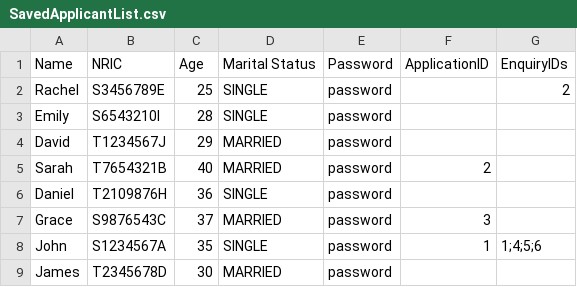
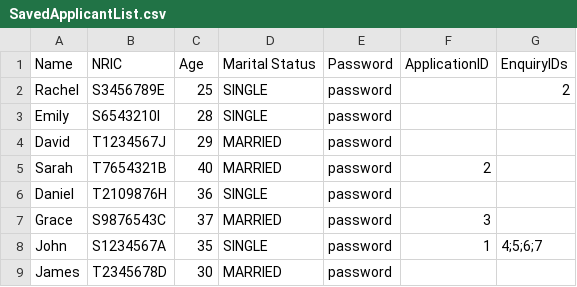
Before and after one commit to jacktan130802/SC2002-Assignment-, a CSV file: src/data/SavedApplicantList.csv, drawn as a sheet.

```diff
--- a/src/data/SavedApplicantList.csv
+++ b/src/data/SavedApplicantList.csv
@@ -7,3 +7,3 @@ Daniel,T2109876H,36,SINGLE,password,,
 Grace,S9876543C,37,MARRIED,password,3,
-John,S1234567A,35,SINGLE,password,1,1;4;5;6
+John,S1234567A,35,SINGLE,password,1,4;5;6;7
 James,T2345678D,30,MARRIED,password,,
```
Also changed, not shown: 1 other file.
